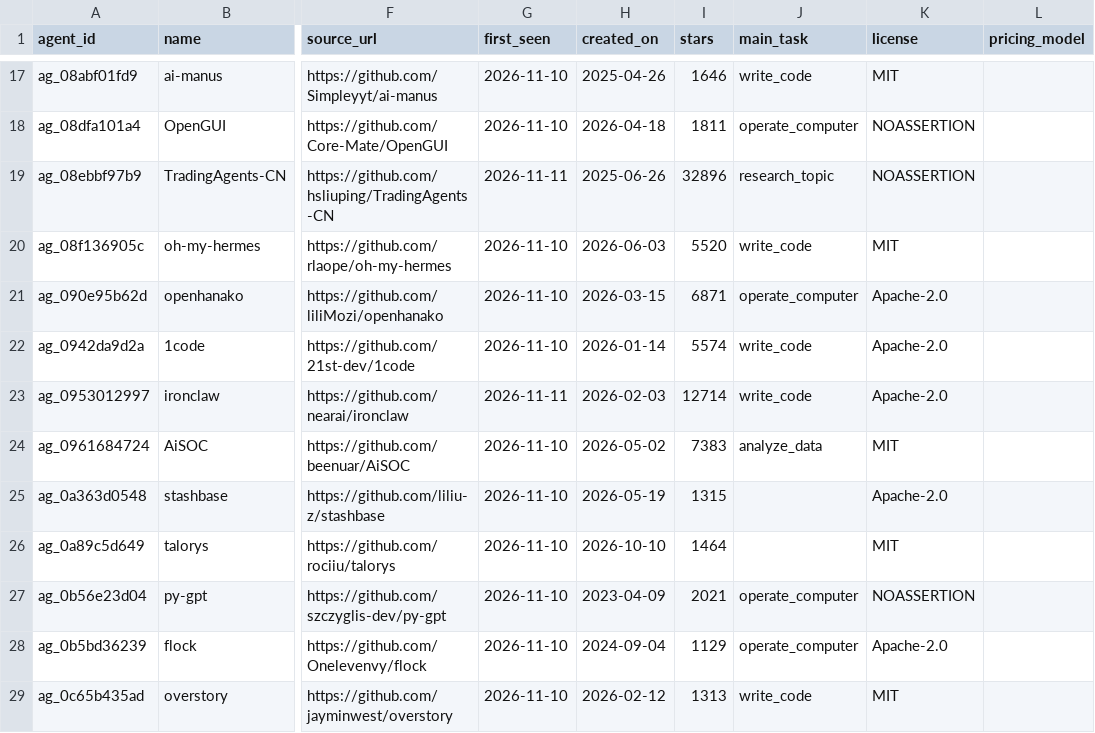
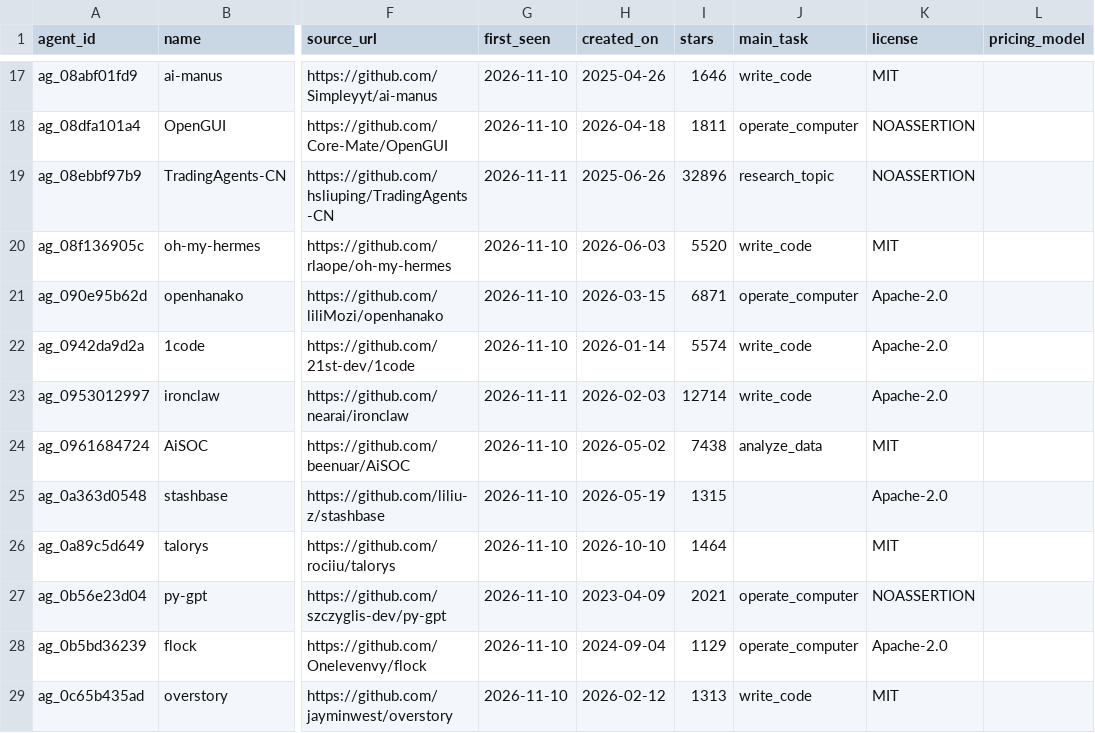
Before and after one commit to YasamanAnsari/agentarium, a CSV file: data/core/agents.csv, drawn as a sheet; only a part is shown, gaps mark what is left out; the diff covers the shown part only; the diff names each change by its address in the sheet, - before the commit and + after, or states it on an @@ line.

```diff
--- a/data/core/agents.csv
+++ b/data/core/agents.csv
-I24 (stars): 7383
+I24 (stars): 7438
```
Also changed, not shown: 6 edited cells elsewhere in this file, data/agent_declined.csv, data/core/agent_activities.csv, 6 other files.
